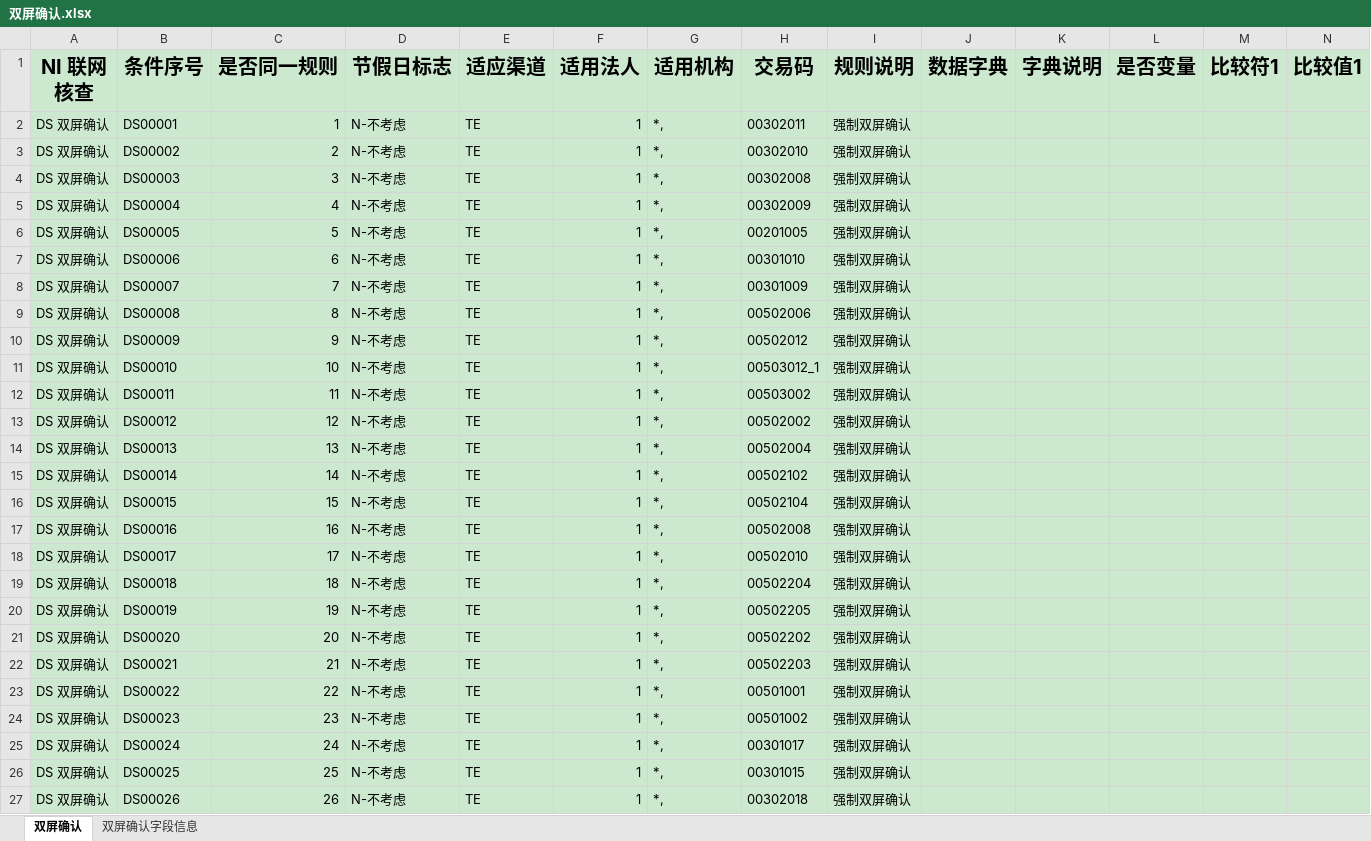
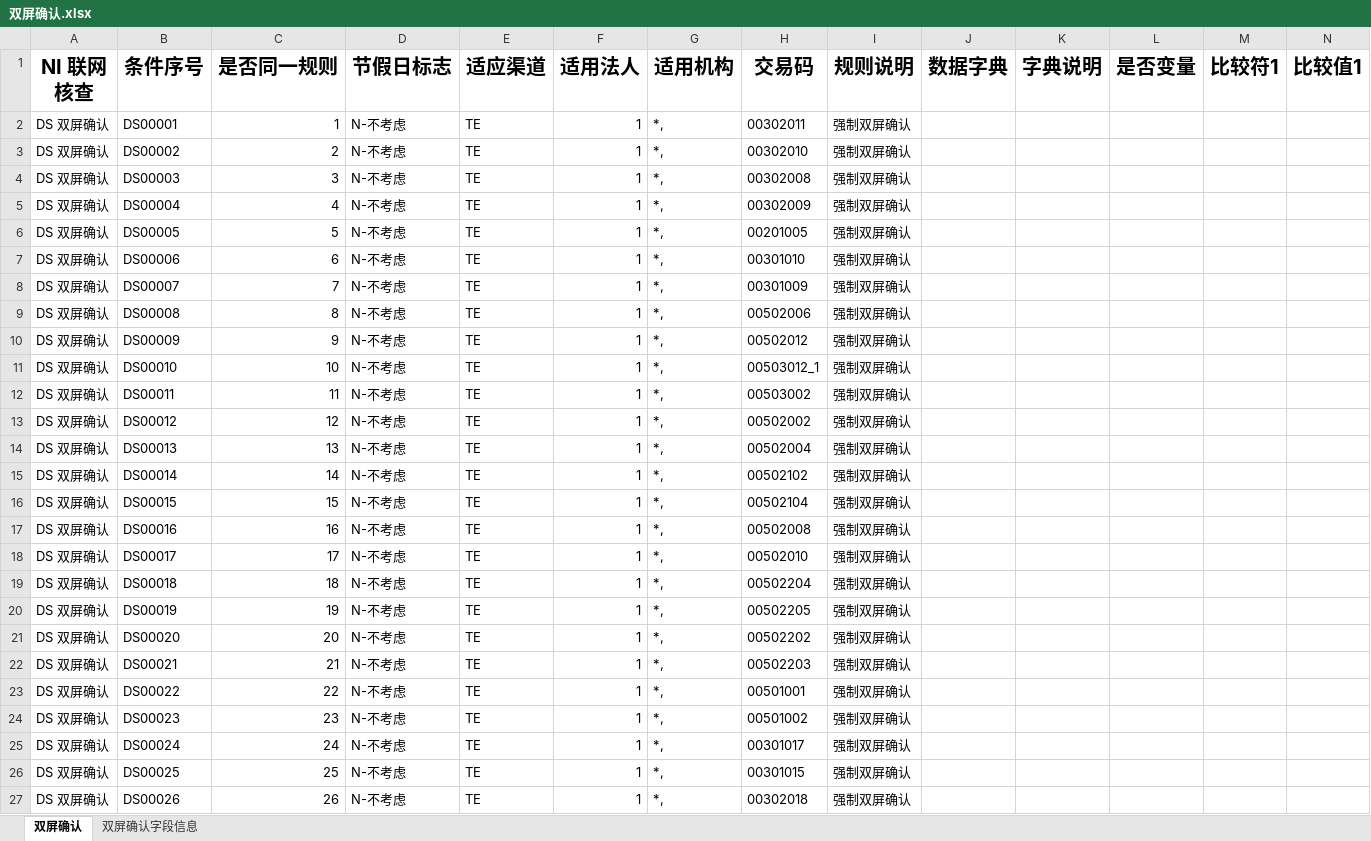
Before and after one commit to somebody2012/node-excel, an Excel workbook: src/doubleScreen/双屏确认.xlsx, sheet 双屏确认, drawn as a sheet; only a part is shown; values as stored, in another font and other column widths than the file's, no borders; the diff covers the shown part only; the diff names each change by its address in the sheet, - before the commit and + after, or states it on an @@ line.

```diff
--- a/src/doubleScreen/双屏确认.xlsx (sheet 双屏确认)
+++ b/src/doubleScreen/双屏确认.xlsx (sheet 双屏确认)
-A1:N27 fill: #CCE8CF
+A1:N27 fill: none
```
Also changed, not shown: 1 added row and cell formats elsewhere in this sheet, sheet 双屏确认字段信息, src/blackList/黑名单.xlsx, src/doubleLine/双热线.xlsx, 7 other files.
